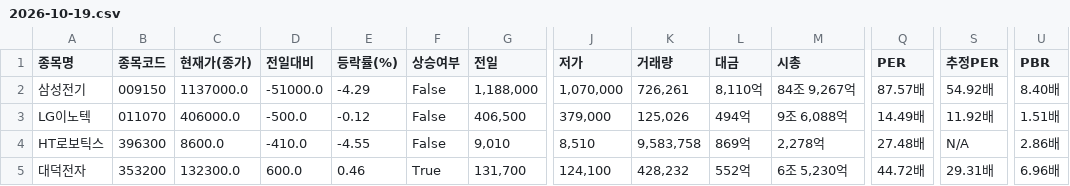
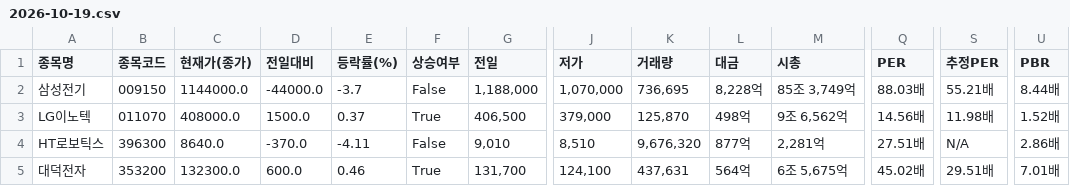
Before and after one commit to rumaaa2525/stock_collecter_Areum, a CSV file: data/전자장비와기기/2026-10-19.csv, drawn as a sheet; only a part is shown, gaps mark what is left out; the diff covers the shown part only; the diff names each change by its address in the sheet, - before the commit and + after, or states it on an @@ line.

```diff
--- a/data/전자장비와기기/2026-10-19.csv
+++ b/data/전자장비와기기/2026-10-19.csv
-C2 (현재가(종가)): 1137000.0
+C2 (현재가(종가)): 1144000.0
-D2 (전일대비): -51000.0
+D2 (전일대비): -44000.0
-E2 (등락률(%)): -4.29
+E2 (등락률(%)): -3.7
-K2 (거래량): 726,261
+K2 (거래량): 736,695
-L2 (대금): 8,110억
+L2 (대금): 8,228억
-M2 (시총): 84조 9,267억
+M2 (시총): 85조 3,749억
-Q2 (PER): 87.57배
+Q2 (PER): 88.03배
-S2 (추정PER): 54.92배
+S2 (추정PER): 55.21배
-U2 (PBR): 8.40배
+U2 (PBR): 8.44배
-C3 (현재가(종가)): 406000.0
+C3 (현재가(종가)): 408000.0
-D3 (전일대비): -500.0
+D3 (전일대비): 1500.0
-E3 (등락률(%)): -0.12
+E3 (등락률(%)): 0.37
-F3 (상승여부): False
+F3 (상승여부): True
-K3 (거래량): 125,026
+K3 (거래량): 125,870
-L3 (대금): 494억
+L3 (대금): 498억
-M3 (시총): 9조 6,088억
+M3 (시총): 9조 6,562억
-Q3 (PER): 14.49배
+Q3 (PER): 14.56배
-S3 (추정PER): 11.92배
+S3 (추정PER): 11.98배
-U3 (PBR): 1.51배
+U3 (PBR): 1.52배
-C4 (현재가(종가)): 8600.0
+C4 (현재가(종가)): 8640.0
-D4 (전일대비): -410.0
+D4 (전일대비): -370.0
-E4 (등락률(%)): -4.55
+E4 (등락률(%)): -4.11
-K4 (거래량): 9,583,758
+K4 (거래량): 9,676,320
-L4 (대금): 869억
+L4 (대금): 877억
-M4 (시총): 2,278억
+M4 (시총): 2,281억
-Q4 (PER): 27.48배
+Q4 (PER): 27.51배
-K5 (거래량): 428,232
+K5 (거래량): 437,631
-L5 (대금): 552억
+L5 (대금): 564억
-M5 (시총): 6조 5,230억
+M5 (시총): 6조 5,675억
-Q5 (PER): 44.72배
+Q5 (PER): 45.02배
-S5 (추정PER): 29.31배
+S5 (추정PER): 29.51배
-U5 (PBR): 6.96배
+U5 (PBR): 7.01배
```
Also changed, not shown: 134 edited cells elsewhere in this file.
